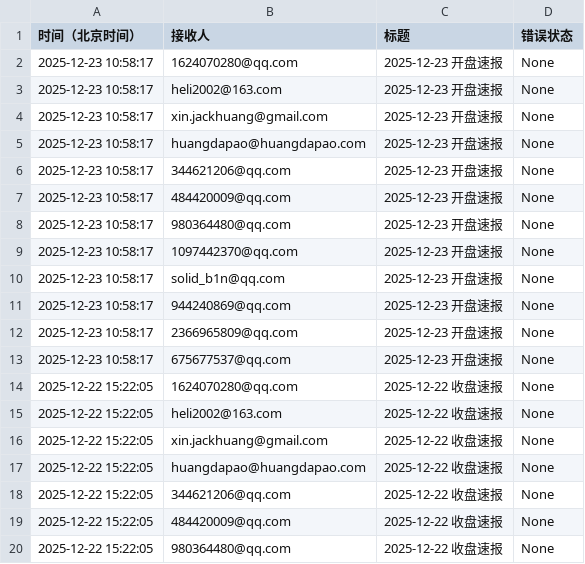
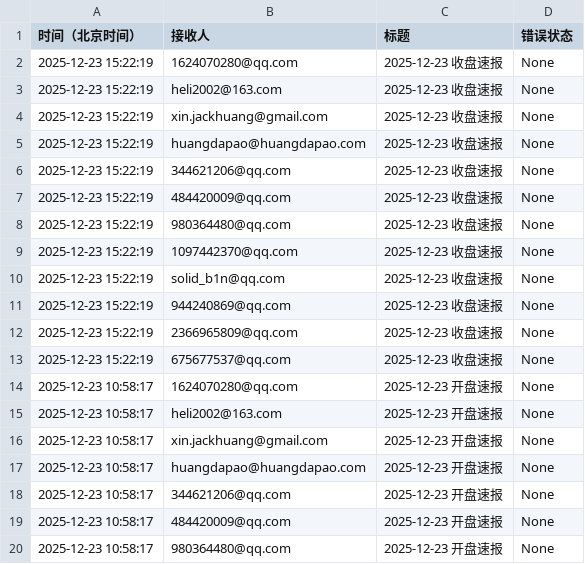
Before and after one commit to cmdSTARMO/market_repo, a CSV file: push_log.csv, drawn as a sheet; only a part is shown; the shorter side is filled out with more unchanged rows.

```diff
--- a/push_log.csv
+++ b/push_log.csv
@@ -1,2 +1,14 @@
 时间（北京时间）,接收人,标题,错误状态
+2025-12-23 15:22:19,1624070280@qq.com,2025-12-23 收盘速报,None
+2025-12-23 15:22:19,heli2002@163.com,2025-12-23 收盘速报,None
+2025-12-23 15:22:19,xin.jackhuang@gmail.com,2025-12-23 收盘速报,None
+2025-12-23 15:22:19,huangdapao@huangdapao.com,2025-12-23 收盘速报,None
+2025-12-23 15:22:19,344621206@qq.com,2025-12-23 收盘速报,None
+2025-12-23 15:22:19,484420009@qq.com,2025-12-23 收盘速报,None
+2025-12-23 15:22:19,980364480@qq.com,2025-12-23 收盘速报,None
+2025-12-23 15:22:19,1097442370@qq.com,2025-12-23 收盘速报,None
+2025-12-23 15:22:19,solid_b1n@qq.com,2025-12-23 收盘速报,None
+2025-12-23 15:22:19,944240869@qq.com,2025-12-23 收盘速报,None
+2025-12-23 15:22:19,2366965809@qq.com,2025-12-23 收盘速报,None
+2025-12-23 15:22:19,675677537@qq.com,2025-12-23 收盘速报,None
 2025-12-23 10:58:17,1624070280@qq.com,2025-12-23 开盘速报,None
```
Also changed, not shown: market_data/B股指数-000003.csv, market_data/上证指数-000001.csv, 7 other files.
